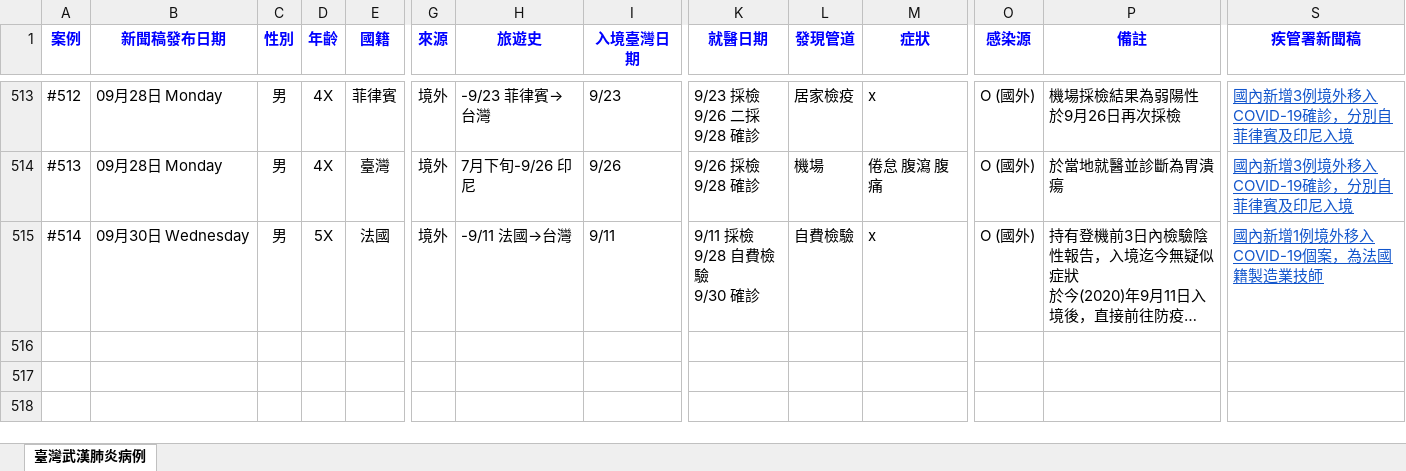
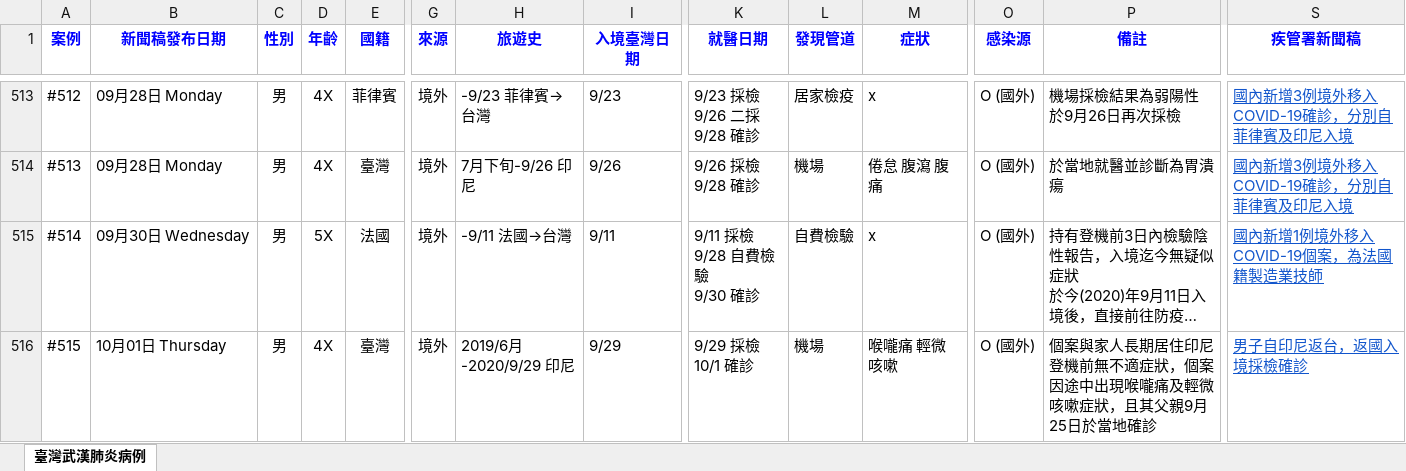
Before and after one commit to AlcHawk/dashcovid19, an Excel workbook: Data/COVID-19_TW.xlsx, sheet 臺灣武漢肺炎病例, drawn as a sheet; only a part is shown, gaps mark what is left out; long unchanged cells end in …; values as stored, in another font and other column widths than the file's, no borders; charts and pictures and conditional formats and table styles not drawn; rows hold the shown columns only; ↵ is a line break in a cell; the diff names each change by its address in the sheet, - before the commit and + after, or states it on an @@ line.

```diff
--- a/Data/COVID-19_TW.xlsx (sheet 臺灣武漢肺炎病例)
+++ b/Data/COVID-19_TW.xlsx (sheet 臺灣武漢肺炎病例)
+row 516: #515 | 10月01日 Thursday | 男 | 4X | 臺灣 | 境外 | 2019/6月-2020/9/29 印尼 | 9/29 | 9/29 採檢 ↵ 10/1 確診 | 機場 | 喉嚨痛 輕微咳嗽 | O (國外) | 個案與家人長期居住印尼 ↵ 登機前無不適症狀，個案因途中出現喉嚨痛及輕微咳嗽症狀，且其父親9月25日於當地確診 | 男子自印尼返台，返國入境採檢確診
```
Also changed, not shown: Data/CDC_Press List.xlsx.
